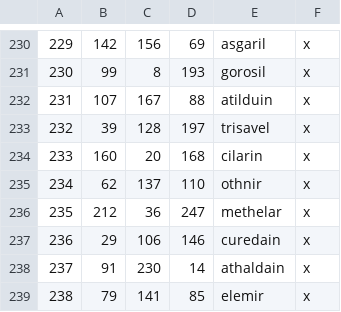
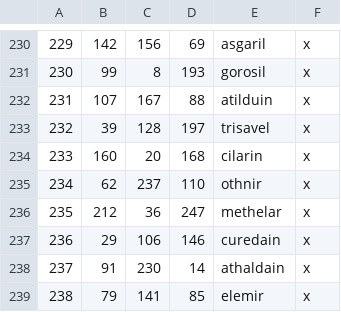
Before and after one commit to terrapass/RealmsInExile, a CSV file: LotRRealmsInExileDev/map_data/definition.csv, drawn as a sheet; only a part is shown, gaps mark what is left out.

```diff
--- a/LotRRealmsInExileDev/map_data/definition.csv
+++ b/LotRRealmsInExileDev/map_data/definition.csv
@@ -234,3 +234,3 @@
 233;160;20;168;cilarin;x
-234;62;137;110;othnir;x
+234;62;237;110;othnir;x
 235;212;36;247;methelar;x
```
Also changed, not shown: 5 other files.
